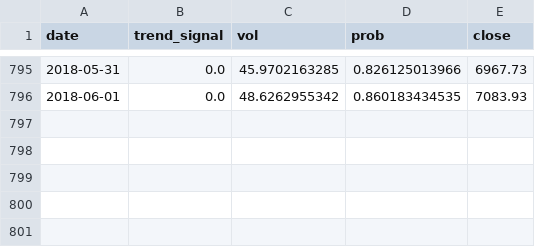
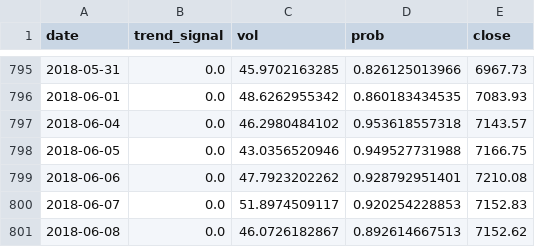
Before and after one commit to zhaoy99/outputs, a CSV file: nasdaq/nasdaq.index.trend.csv, drawn as a sheet; only a part is shown, gaps mark what is left out.

```diff
--- a/nasdaq/nasdaq.index.trend.csv
+++ b/nasdaq/nasdaq.index.trend.csv
@@ -796 +796,6 @@ date,trend_signal,vol,prob,close
 2018-06-01,0.0,48.6262955342,0.860183434535,7083.93
+2018-06-04,0.0,46.2980484102,0.953618557318,7143.57
+2018-06-05,0.0,43.0356520946,0.949527731988,7166.75
+2018-06-06,0.0,47.7923202262,0.928792951401,7210.08
+2018-06-07,0.0,51.8974509117,0.920254228853,7152.83
+2018-06-08,0.0,46.0726182867,0.892614667513,7152.62
```
Also changed, not shown: nasdaq/nasdaq.2018-01-01.rtn.csv, nasdaq/nasdaq.index.metrics.csv, 4 other files.
